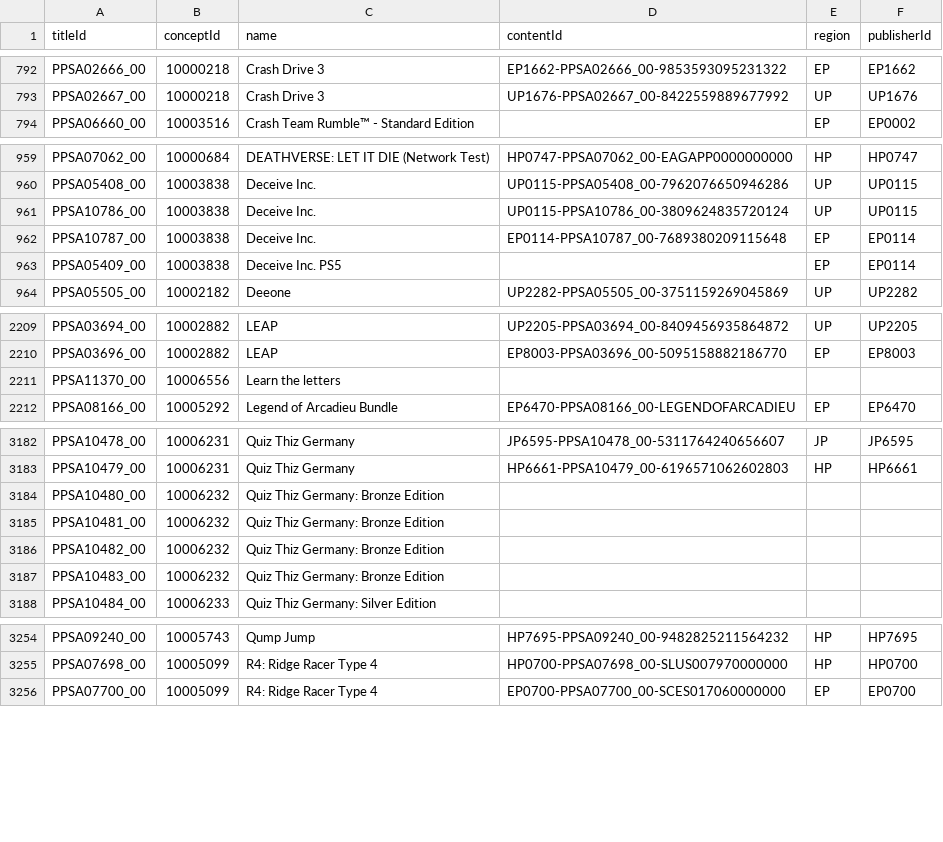
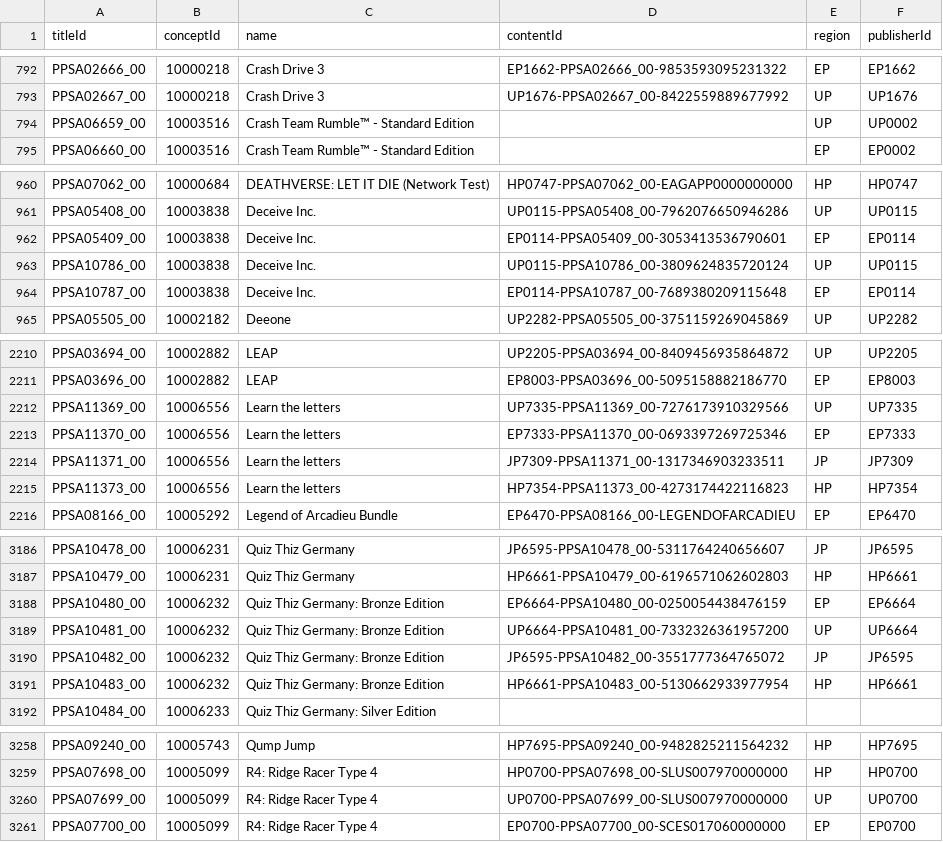
Before and after one commit to andshrew/PlayStation-Titles, a TSV file: PS5_Titles_by_Name.tsv, drawn as a sheet; only a part is shown, gaps mark what is left out; the diff covers the shown part only.

```diff
--- a/PS5_Titles_by_Name.tsv
+++ b/PS5_Titles_by_Name.tsv
@@ -793,2 +793,3 @@ PPSA02666_00	10000218	Crash Drive 3	EP1662-PPSA02666_00-9853593095231322	EP	EP16
 PPSA02667_00	10000218	Crash Drive 3	UP1676-PPSA02667_00-8422559889677992	UP	UP1676
+PPSA06659_00	10003516	Crash Team Rumble™ - Standard Edition		UP	UP0002
 PPSA06660_00	10003516	Crash Team Rumble™ - Standard Edition		EP	EP0002
@@ -960,5 +961,5 @@ PPSA07062_00	10000684	DEATHVERSE: LET IT DIE (Network Test)	HP0747-PPSA07062_00-
 PPSA05408_00	10003838	Deceive Inc.	UP0115-PPSA05408_00-7962076650946286	UP	UP0115
+PPSA05409_00	10003838	Deceive Inc.	EP0114-PPSA05409_00-3053413536790601	EP	EP0114
 PPSA10786_00	10003838	Deceive Inc.	UP0115-PPSA10786_00-3809624835720124	UP	UP0115
 PPSA10787_00	10003838	Deceive Inc.	EP0114-PPSA10787_00-7689380209115648	EP	EP0114
-PPSA05409_00	10003838	Deceive Inc. PS5		EP	EP0114
 PPSA05505_00	10002182	Deeone	UP2282-PPSA05505_00-3751159269045869	UP	UP2282
@@ -2210,3 +2211,6 @@ PPSA03694_00	10002882	LEAP	UP2205-PPSA03694_00-8409456935864872	UP	UP2205
 PPSA03696_00	10002882	LEAP	EP8003-PPSA03696_00-5095158882186770	EP	EP8003
-PPSA11370_00	10006556	Learn the letters			
+PPSA11369_00	10006556	Learn the letters	UP7335-PPSA11369_00-7276173910329566	UP	UP7335
+PPSA11370_00	10006556	Learn the letters	EP7333-PPSA11370_00-0693397269725346	EP	EP7333
+PPSA11371_00	10006556	Learn the letters	JP7309-PPSA11371_00-1317346903233511	JP	JP7309
+PPSA11373_00	10006556	Learn the letters	HP7354-PPSA11373_00-4273174422116823	HP	HP7354
 PPSA08166_00	10005292	Legend of Arcadieu Bundle	EP6470-PPSA08166_00-LEGENDOFARCADIEU	EP	EP6470
@@ -3183,6 +3187,6 @@ PPSA10478_00	10006231	Quiz Thiz Germany	JP6595-PPSA10478_00-5311764240656607	JP
 PPSA10479_00	10006231	Quiz Thiz Germany	HP6661-PPSA10479_00-6196571062602803	HP	HP6661
-PPSA10480_00	10006232	Quiz Thiz Germany: Bronze Edition			
-PPSA10481_00	10006232	Quiz Thiz Germany: Bronze Edition			
-PPSA10482_00	10006232	Quiz Thiz Germany: Bronze Edition			
-PPSA10483_00	10006232	Quiz Thiz Germany: Bronze Edition			
+PPSA10480_00	10006232	Quiz Thiz Germany: Bronze Edition	EP6664-PPSA10480_00-0250054438476159	EP	EP6664
+PPSA10481_00	10006232	Quiz Thiz Germany: Bronze Edition	UP6664-PPSA10481_00-7332326361957200	UP	UP6664
+PPSA10482_00	10006232	Quiz Thiz Germany: Bronze Edition	JP6595-PPSA10482_00-3551777364765072	JP	JP6595
+PPSA10483_00	10006232	Quiz Thiz Germany: Bronze Edition	HP6661-PPSA10483_00-5130662933977954	HP	HP6661
 PPSA10484_00	10006233	Quiz Thiz Germany: Silver Edition			
@@ -3255,2 +3259,3 @@ PPSA09240_00	10005743	Qump Jump	HP7695-PPSA09240_00-9482825211564232	HP	HP7695
 PPSA07698_00	10005099	R4: Ridge Racer Type 4	HP0700-PPSA07698_00-SLUS007970000000	HP	HP0700
+PPSA07699_00	10005099	R4: Ridge Racer Type 4	UP0700-PPSA07699_00-SLUS007970000000	UP	UP0700
 PPSA07700_00	10005099	R4: Ridge Racer Type 4	EP0700-PPSA07700_00-SCES017060000000	EP	EP0700
```
Also changed, not shown: 8 edited cells elsewhere in this file, PS5_Titles.tsv, PS5_Titles_by_Concept.tsv, 32 other files.
